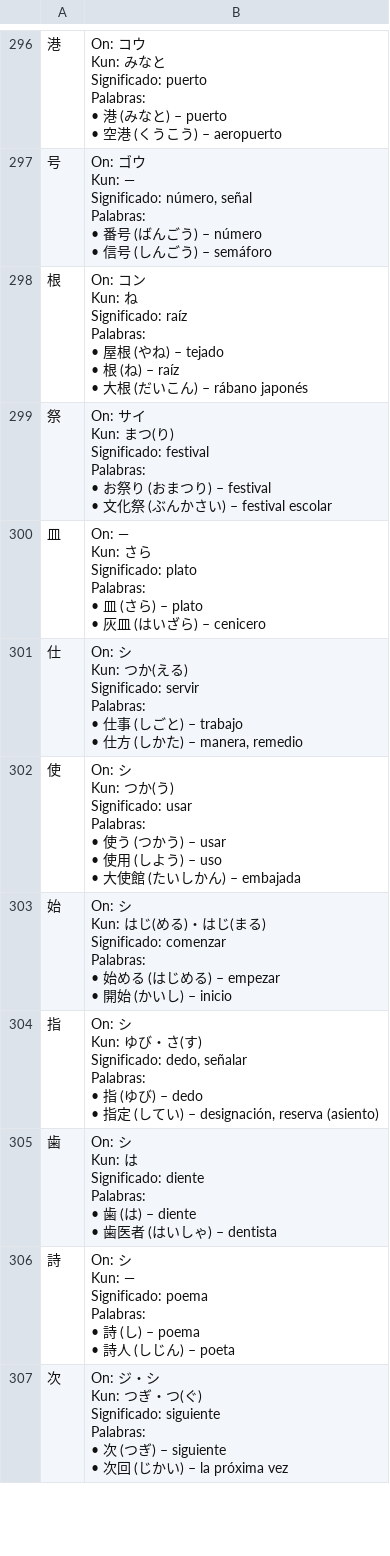
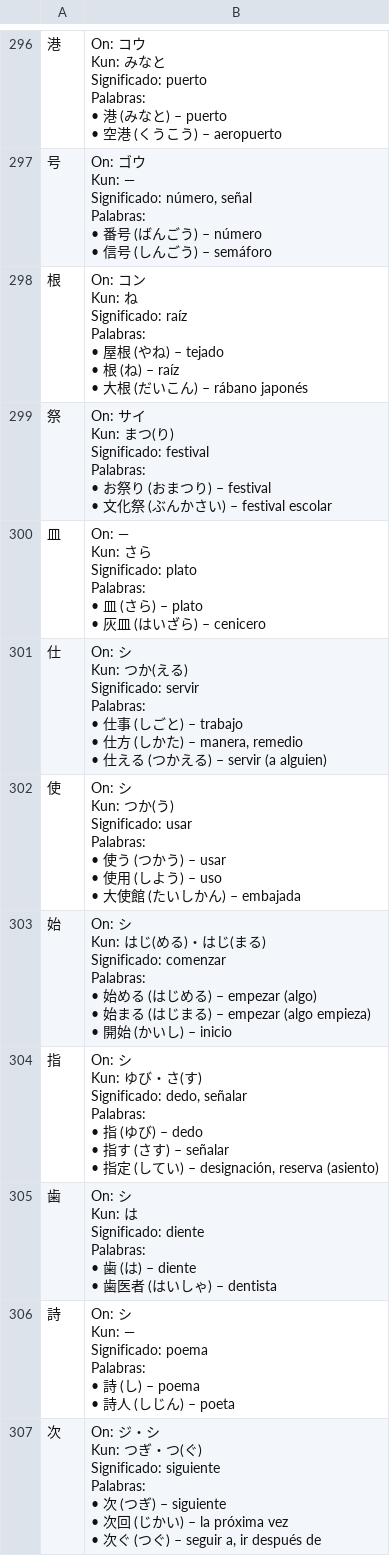
Before and after one commit to lucass-05/KanaMe-Kanji, a CSV file: csv/nivel3_kyoiku_1-3.csv, drawn as a sheet; only a part is shown, gaps mark what is left out; the diff covers the shown part only.

```diff
--- a/csv/nivel3_kyoiku_1-3.csv
+++ b/csv/nivel3_kyoiku_1-3.csv
@@ -2179,8 +2249,9 @@ Palabras:
 • 灰皿 (はいざら) – cenicero"
-仕,"On: シ
-Kun: つか(える)
-Significado: servir
-Palabras:
-• 仕事 (しごと) – trabajo
-• 仕方 (しかた) – manera, remedio"
+仕,"On: シ
+Kun: つか(える)
+Significado: servir
+Palabras:
+• 仕事 (しごと) – trabajo
+• 仕方 (しかた) – manera, remedio
+• 仕える (つかえる) – servir (a alguien)"
 使,"On: シ
@@ -2192,14 +2263,16 @@ Palabras:
 • 大使館 (たいしかん) – embajada"
-始,"On: シ
-Kun: はじ(める)・はじ(まる)
-Significado: comenzar
-Palabras:
-• 始める (はじめる) – empezar
-• 開始 (かいし) – inicio"
-指,"On: シ
-Kun: ゆび・さ(す)
-Significado: dedo, señalar
-Palabras:
-• 指 (ゆび) – dedo
-• 指定 (してい) – designación, reserva (asiento)"
+始,"On: シ
+Kun: はじ(める)・はじ(まる)
+Significado: comenzar
+Palabras:
+• 始める (はじめる) – empezar (algo)
+• 始まる (はじまる) – empezar (algo empieza)
+• 開始 (かいし) – inicio"
+指,"On: シ
+Kun: ゆび・さ(す)
+Significado: dedo, señalar
+Palabras:
+• 指 (ゆび) – dedo
+• 指す (さす) – señalar
+• 指定 (してい) – designación, reserva (asiento)"
 歯,"On: シ
@@ -2216,7 +2289,8 @@ Palabras:
 • 詩人 (しじん) – poeta"
-次,"On: ジ・シ
-Kun: つぎ・つ(ぐ)
-Significado: siguiente
-Palabras:
-• 次 (つぎ) – siguiente
-• 次回 (じかい) – la próxima vez"
+次,"On: ジ・シ
+Kun: つぎ・つ(ぐ)
+Significado: siguiente
+Palabras:
+• 次 (つぎ) – siguiente
+• 次回 (じかい) – la próxima vez
+• 次ぐ (つぐ) – seguir a, ir después de"
```
Also changed, not shown: 90 edited cells elsewhere in this file, csv/nivel1_kyoiku_1.csv, csv/nivel2_kyoiku_1-2.csv, 7 other files.
